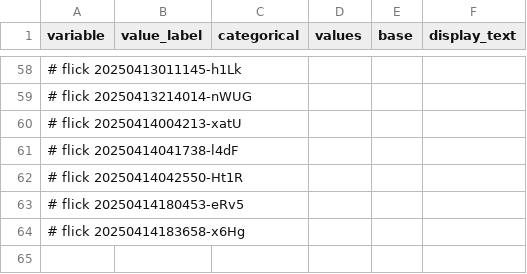
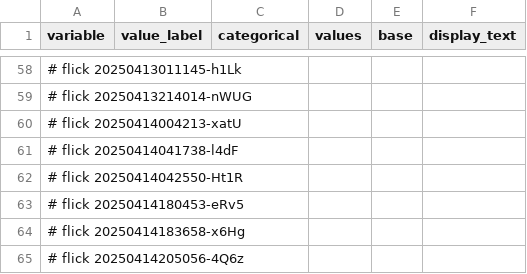
Before and after one commit to abikesa/peer-review, a CSV file: kitabo/ensi/ukubona/donorcase/test3/assets/csv/variable.csv, drawn as a sheet; only a part is shown, gaps mark what is left out; the diff names each change by its address in the sheet, - before the commit and + after, or states it on an @@ line.

Commit message:
kitabo/ensi/ukubona/donorcase/test3/assets/csv/variable.csv

```diff
--- a/kitabo/ensi/ukubona/donorcase/test3/assets/csv/variable.csv
+++ b/kitabo/ensi/ukubona/donorcase/test3/assets/csv/variable.csv
+row 65: # flick 20250414205056-4Q6z
```
